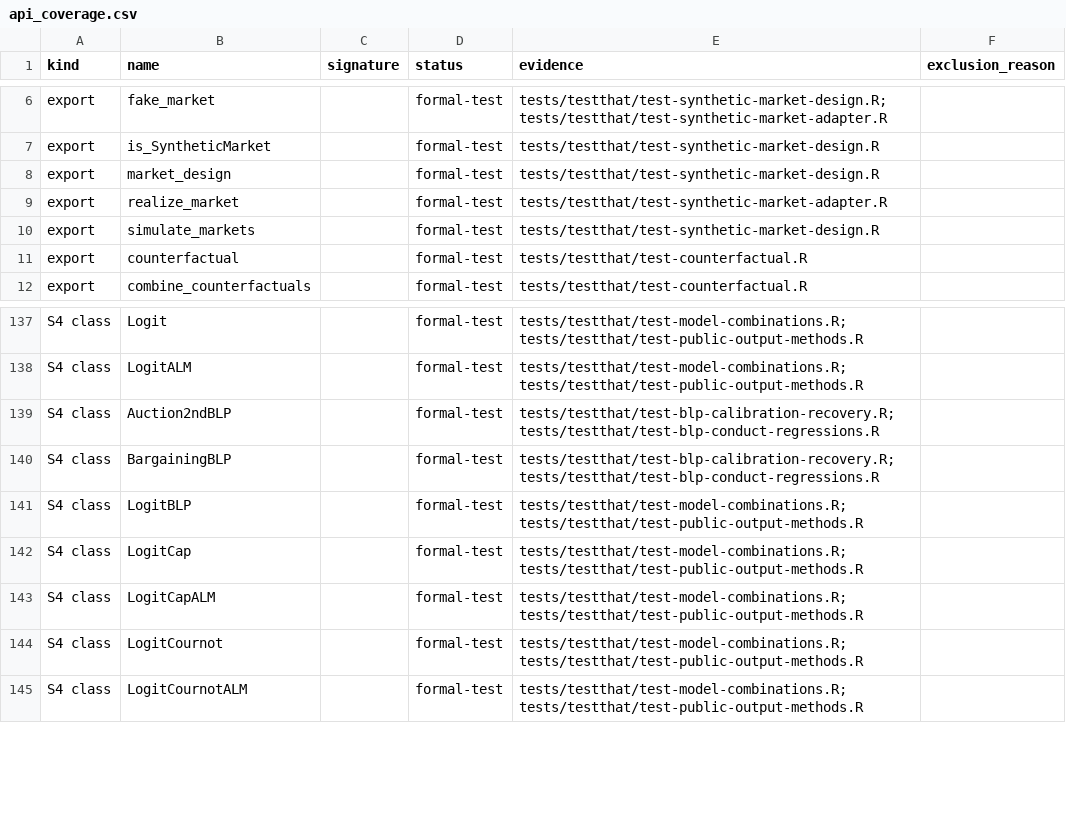
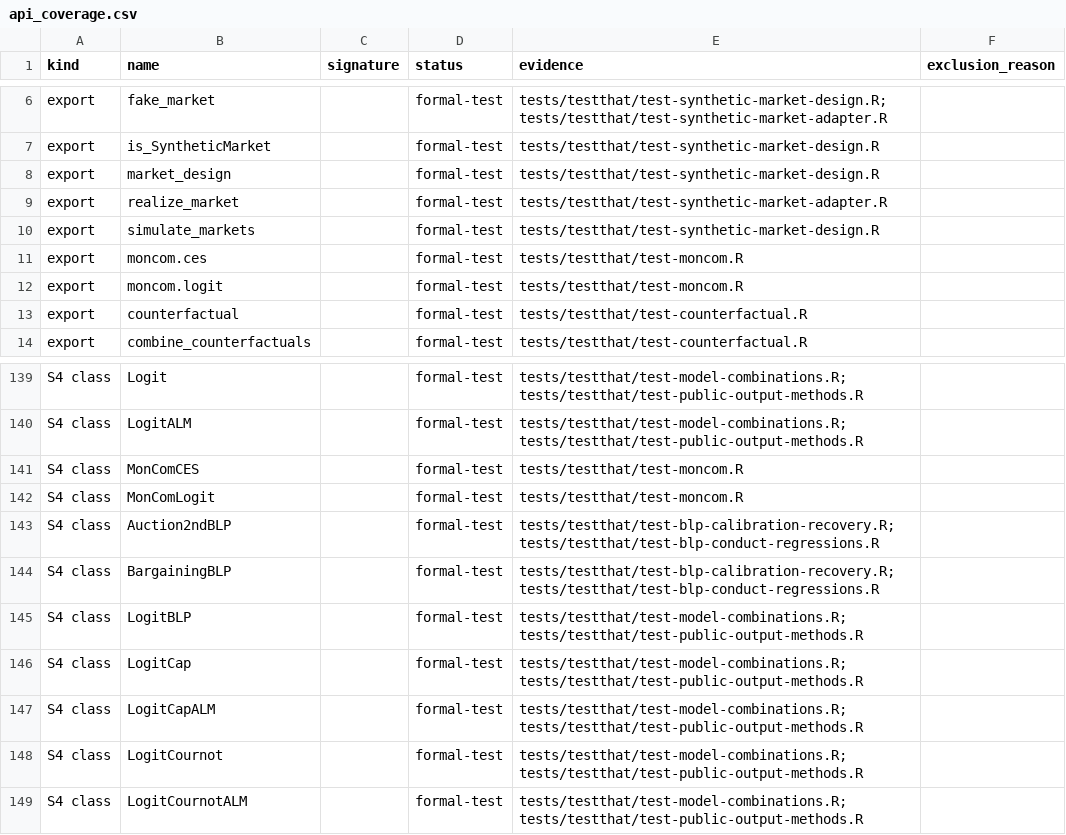
Before and after one commit to luciu5/antitrust, a CSV file: ai/package_audit/api_coverage.csv, drawn as a sheet; only a part is shown, gaps mark what is left out; the diff names each change by its address in the sheet, - before the commit and + after, or states it on an @@ line.

Commit message:
Test and document MonCom economics

```diff
--- a/ai/package_audit/api_coverage.csv
+++ b/ai/package_audit/api_coverage.csv
+row 11: export | moncom.ces |  | formal-test | tests/testthat/test-moncom.R
+row 12: export | moncom.logit |  | formal-test | tests/testthat/test-moncom.R
+row 141: S4 class | MonComCES |  | formal-test | tests/testthat/test-moncom.R
+row 142: S4 class | MonComLogit |  | formal-test | tests/testthat/test-moncom.R
```
Also changed, not shown: 9 other files.
